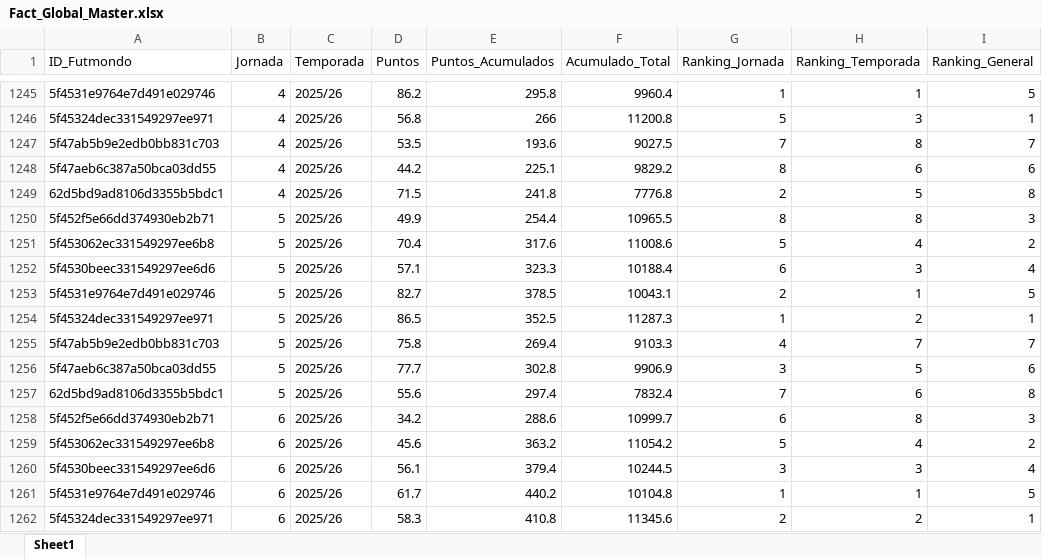
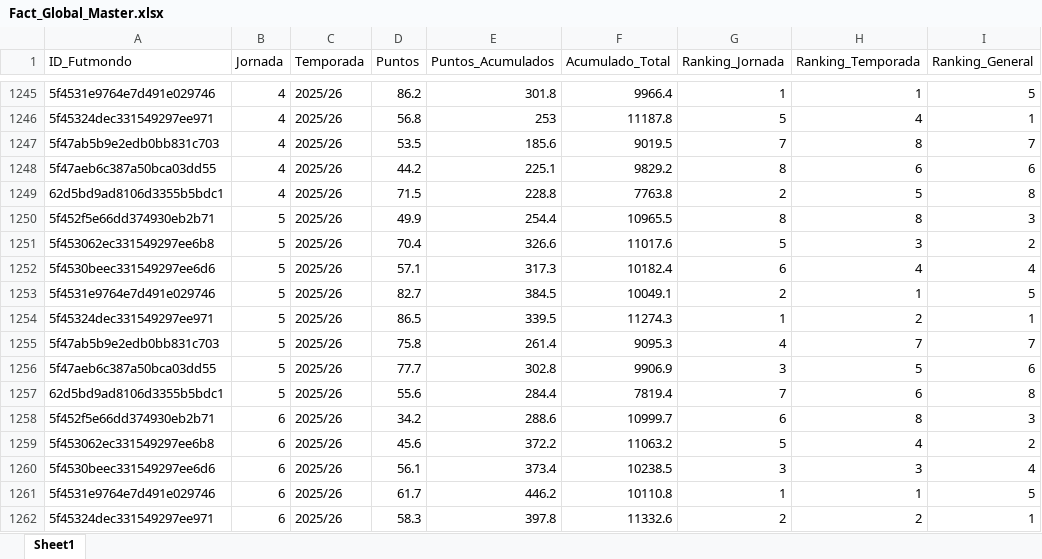
Before and after one commit to kelo71bis/FutmondoBOT, an Excel workbook: datos/vistas_negocio/Fact_Global_Master.xlsx, sheet Sheet1, drawn as a sheet; only a part is shown, gaps mark what is left out; values as stored, in another font and other column widths than the file's, no borders; the diff covers the shown part only; the diff names each change by its address in the sheet, - before the commit and + after, or states it on an @@ line.

```diff
--- a/datos/vistas_negocio/Fact_Global_Master.xlsx (sheet Sheet1)
+++ b/datos/vistas_negocio/Fact_Global_Master.xlsx (sheet Sheet1)
-E1245 (Puntos_Acumulados): 295.8
+E1245 (Puntos_Acumulados): 301.8
-F1245 (Acumulado_Total): 9960.4
+F1245 (Acumulado_Total): 9966.4
-E1246 (Puntos_Acumulados): 266
+E1246 (Puntos_Acumulados): 253
-F1246 (Acumulado_Total): 11200.8
+F1246 (Acumulado_Total): 11187.8
-H1246 (Ranking_Temporada): 3
+H1246 (Ranking_Temporada): 4
-E1247 (Puntos_Acumulados): 193.6
+E1247 (Puntos_Acumulados): 185.6
-F1247 (Acumulado_Total): 9027.5
+F1247 (Acumulado_Total): 9019.5
-E1249 (Puntos_Acumulados): 241.8
+E1249 (Puntos_Acumulados): 228.8
-F1249 (Acumulado_Total): 7776.8
+F1249 (Acumulado_Total): 7763.8
-E1251 (Puntos_Acumulados): 317.6
+E1251 (Puntos_Acumulados): 326.6
-F1251 (Acumulado_Total): 11008.6
+F1251 (Acumulado_Total): 11017.6
-H1251 (Ranking_Temporada): 4
+H1251 (Ranking_Temporada): 3
-E1252 (Puntos_Acumulados): 323.3
+E1252 (Puntos_Acumulados): 317.3
-F1252 (Acumulado_Total): 10188.4
+F1252 (Acumulado_Total): 10182.4
-H1252 (Ranking_Temporada): 3
+H1252 (Ranking_Temporada): 4
-E1253 (Puntos_Acumulados): 378.5
+E1253 (Puntos_Acumulados): 384.5
-F1253 (Acumulado_Total): 10043.1
+F1253 (Acumulado_Total): 10049.1
-E1254 (Puntos_Acumulados): 352.5
+E1254 (Puntos_Acumulados): 339.5
-F1254 (Acumulado_Total): 11287.3
+F1254 (Acumulado_Total): 11274.3
-E1255 (Puntos_Acumulados): 269.4
+E1255 (Puntos_Acumulados): 261.4
-F1255 (Acumulado_Total): 9103.3
+F1255 (Acumulado_Total): 9095.3
-E1257 (Puntos_Acumulados): 297.4
+E1257 (Puntos_Acumulados): 284.4
-F1257 (Acumulado_Total): 7832.4
+F1257 (Acumulado_Total): 7819.4
-E1259 (Puntos_Acumulados): 363.2
+E1259 (Puntos_Acumulados): 372.2
-F1259 (Acumulado_Total): 11054.2
+F1259 (Acumulado_Total): 11063.2
-E1260 (Puntos_Acumulados): 379.4
+E1260 (Puntos_Acumulados): 373.4
-F1260 (Acumulado_Total): 10244.5
+F1260 (Acumulado_Total): 10238.5
-E1261 (Puntos_Acumulados): 440.2
+E1261 (Puntos_Acumulados): 446.2
-F1261 (Acumulado_Total): 10104.8
+F1261 (Acumulado_Total): 10110.8
-E1262 (Puntos_Acumulados): 410.8
+E1262 (Puntos_Acumulados): 397.8
-F1262 (Acumulado_Total): 11345.6
+F1262 (Acumulado_Total): 11332.6
```
Also changed, not shown: 32 added rows and 447 edited cells elsewhere in this sheet, datos/hechos/td_puntos_jugadores_2025_26.xlsx, 5 other files.
